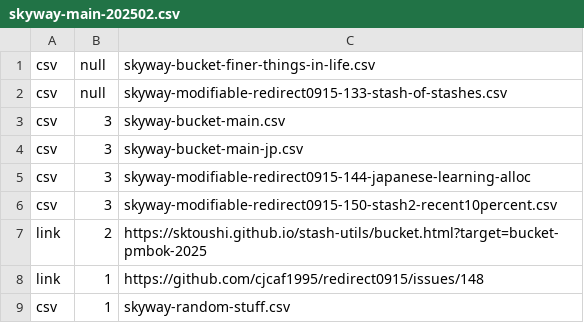
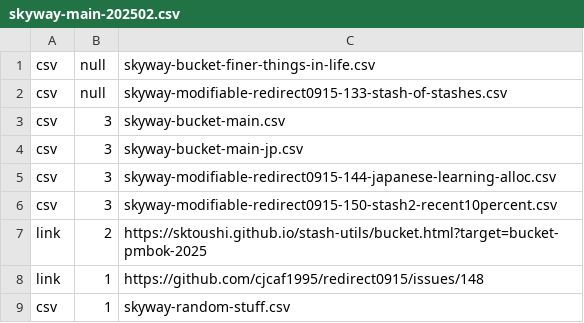
Before and after one commit to sktoushi/stash-utils, a CSV file: skyway-main-202502.csv, drawn as a sheet.

Commit message:
Update skyway-main-202502.csv

```diff
--- a/skyway-main-202502.csv
+++ b/skyway-main-202502.csv
@@ -4,3 +4,3 @@ csv,3,skyway-bucket-main.csv
 csv,3,skyway-bucket-main-jp.csv
-csv,3,skyway-modifiable-redirect0915-144-japanese-learning-alloc
+csv,3,skyway-modifiable-redirect0915-144-japanese-learning-alloc.csv
 csv,3,skyway-modifiable-redirect0915-150-stash2-recent10percent.csv
```
